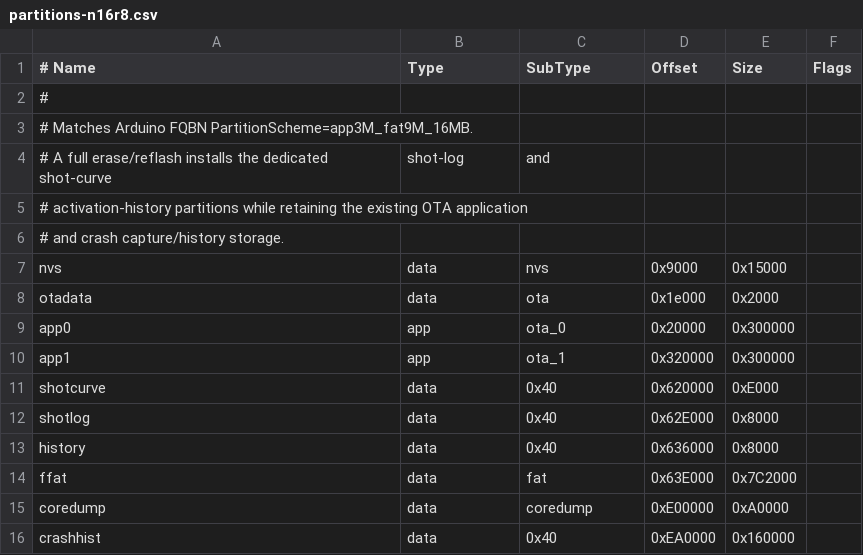
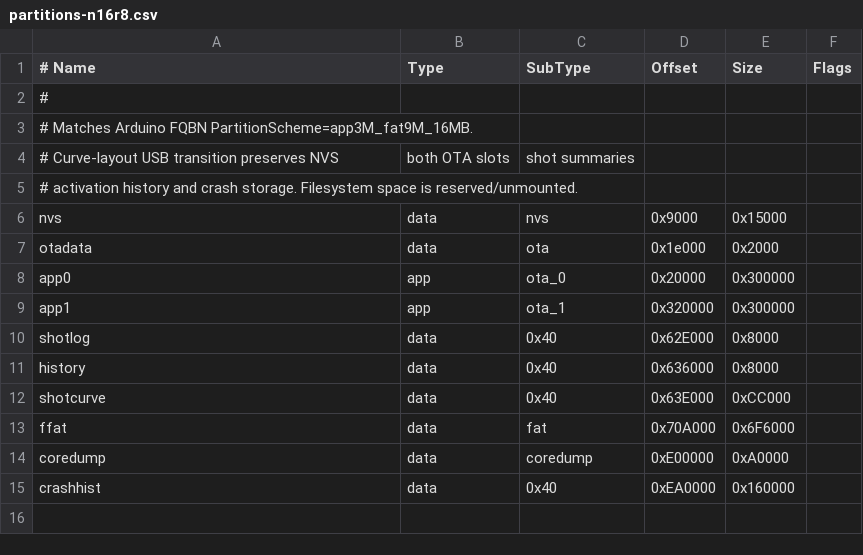
Before and after one commit to Cheerpipe/Advanced-Shot-Stopper, a CSV file: idf/partitions-n16r8.csv, drawn as a sheet.

Commit message:
feat(stats): Persist timestamped accepted weights in reserved flash blocks
- Capture one bounded series of accepted weights with reception times and
  continuity metadata, removing fixed-grid sampling and preserving deferred
  persistence after shot finalization without recording raw rejected weights.
- Replace whole-history rewrites with a ring of reserved 8 KiB shot blocks,
  used-length writes, validated commits, and crash-safe deletion and clear.
- Size sample buffers, snapshots and serialization for 1201 observations,
  covering 60-second shots at 50 ms spacing while keeping actual-time capture.
- Update curve capacities, timestamp-aware serialization and CSV, visible
  overflow handling, storage layouts, and documentation while preserving OTA.
- Validate rollover, interrupted writes, concurrency, maximum-size exports,
  and supported build profiles to reduce curve write amplification safely.

```diff
--- a/idf/partitions-n16r8.csv
+++ b/idf/partitions-n16r8.csv
@@ -3,5 +3,4 @@
 # Matches Arduino FQBN PartitionScheme=app3M_fat9M_16MB.
-# A full erase/reflash installs the dedicated shot-curve, shot-log, and
-# activation-history partitions while retaining the existing OTA application
-# and crash capture/history storage.
+# Curve-layout USB transition preserves NVS, both OTA slots, shot summaries,
+# activation history and crash storage. Filesystem space is reserved/unmounted.
 nvs,      data, nvs,     0x9000,  0x15000,
@@ -10,6 +9,6 @@ app0,     app,  ota_0,   0x20000, 0x300000,
 app1,     app,  ota_1,   0x320000,0x300000,
-shotcurve,data, 0x40,    0x620000,0xE000,
 shotlog,  data, 0x40,    0x62E000,0x8000,
 history,  data, 0x40,    0x636000,0x8000,
-ffat,     data, fat,     0x63E000,0x7C2000,
+shotcurve,data, 0x40,    0x63E000,0xCC000,
+ffat,     data, fat,     0x70A000,0x6F6000,
 coredump, data, coredump,0xE00000,0xA0000,
```
Also changed, not shown: idf/partitions-n8r4.csv, 30 other files.
